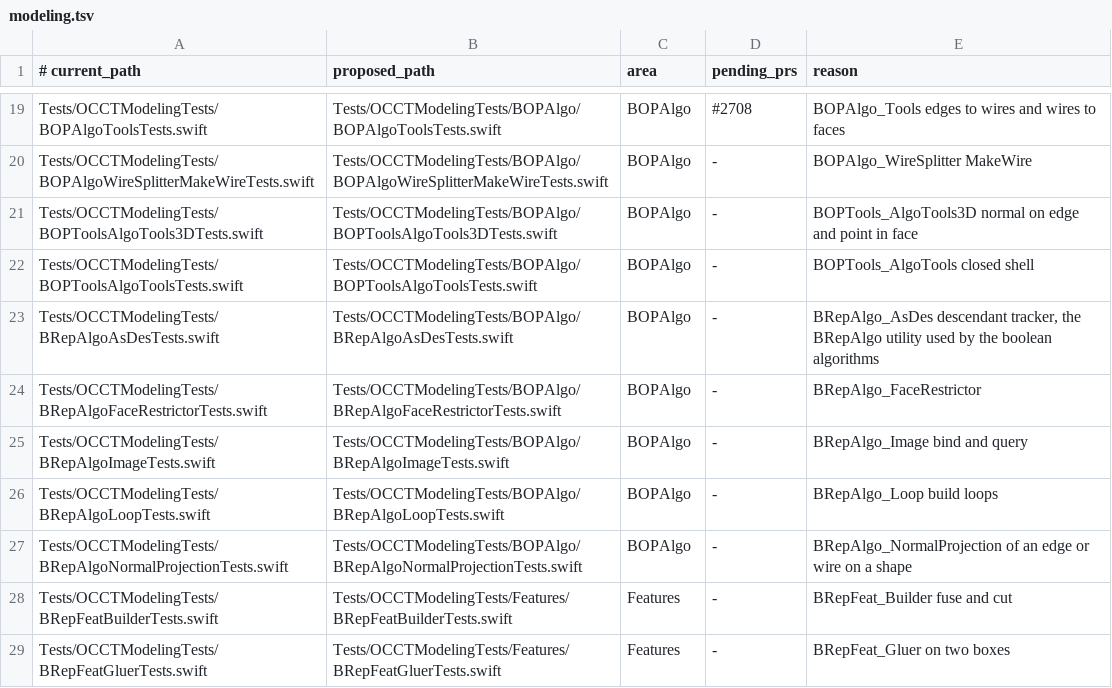
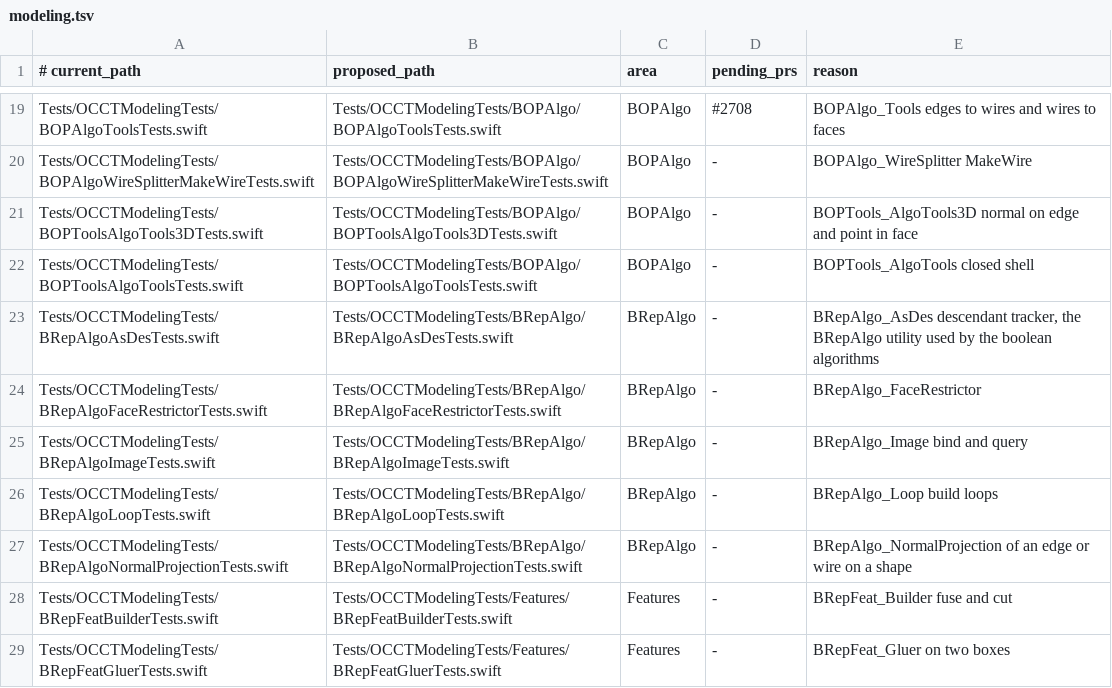
Before and after one commit to SecondMouseAU/OCCTSwift, a TSV file: Scripts/test-areas/modeling.tsv, drawn as a sheet; only a part is shown, gaps mark what is left out.

```diff
--- a/Scripts/test-areas/modeling.tsv
+++ b/Scripts/test-areas/modeling.tsv
@@ -22,7 +22,7 @@ Tests/OCCTModelingTests/BOPToolsAlgoTools3DTests.swift	Tests/OCCTModelingTests/B
 Tests/OCCTModelingTests/BOPToolsAlgoToolsTests.swift	Tests/OCCTModelingTests/BOPAlgo/BOPToolsAlgoToolsTests.swift	BOPAlgo	-	BOPTools_AlgoTools closed shell
-Tests/OCCTModelingTests/BRepAlgoAsDesTests.swift	Tests/OCCTModelingTests/BOPAlgo/BRepAlgoAsDesTests.swift	BOPAlgo	-	BRepAlgo_AsDes descendant tracker, the BRepAlgo utility used by the boolean algorithms
-Tests/OCCTModelingTests/BRepAlgoFaceRestrictorTests.swift	Tests/OCCTModelingTests/BOPAlgo/BRepAlgoFaceRestrictorTests.swift	BOPAlgo	-	BRepAlgo_FaceRestrictor
-Tests/OCCTModelingTests/BRepAlgoImageTests.swift	Tests/OCCTModelingTests/BOPAlgo/BRepAlgoImageTests.swift	BOPAlgo	-	BRepAlgo_Image bind and query
-Tests/OCCTModelingTests/BRepAlgoLoopTests.swift	Tests/OCCTModelingTests/BOPAlgo/BRepAlgoLoopTests.swift	BOPAlgo	-	BRepAlgo_Loop build loops
-Tests/OCCTModelingTests/BRepAlgoNormalProjectionTests.swift	Tests/OCCTModelingTests/BOPAlgo/BRepAlgoNormalProjectionTests.swift	BOPAlgo	-	BRepAlgo_NormalProjection of an edge or wire on a shape
+Tests/OCCTModelingTests/BRepAlgoAsDesTests.swift	Tests/OCCTModelingTests/BRepAlgo/BRepAlgoAsDesTests.swift	BRepAlgo	-	BRepAlgo_AsDes descendant tracker, the BRepAlgo utility used by the boolean algorithms
+Tests/OCCTModelingTests/BRepAlgoFaceRestrictorTests.swift	Tests/OCCTModelingTests/BRepAlgo/BRepAlgoFaceRestrictorTests.swift	BRepAlgo	-	BRepAlgo_FaceRestrictor
+Tests/OCCTModelingTests/BRepAlgoImageTests.swift	Tests/OCCTModelingTests/BRepAlgo/BRepAlgoImageTests.swift	BRepAlgo	-	BRepAlgo_Image bind and query
+Tests/OCCTModelingTests/BRepAlgoLoopTests.swift	Tests/OCCTModelingTests/BRepAlgo/BRepAlgoLoopTests.swift	BRepAlgo	-	BRepAlgo_Loop build loops
+Tests/OCCTModelingTests/BRepAlgoNormalProjectionTests.swift	Tests/OCCTModelingTests/BRepAlgo/BRepAlgoNormalProjectionTests.swift	BRepAlgo	-	BRepAlgo_NormalProjection of an edge or wire on a shape
 Tests/OCCTModelingTests/BRepFeatBuilderTests.swift	Tests/OCCTModelingTests/Features/BRepFeatBuilderTests.swift	Features	-	BRepFeat_Builder fuse and cut
```
Also changed, not shown: 5 other files.
